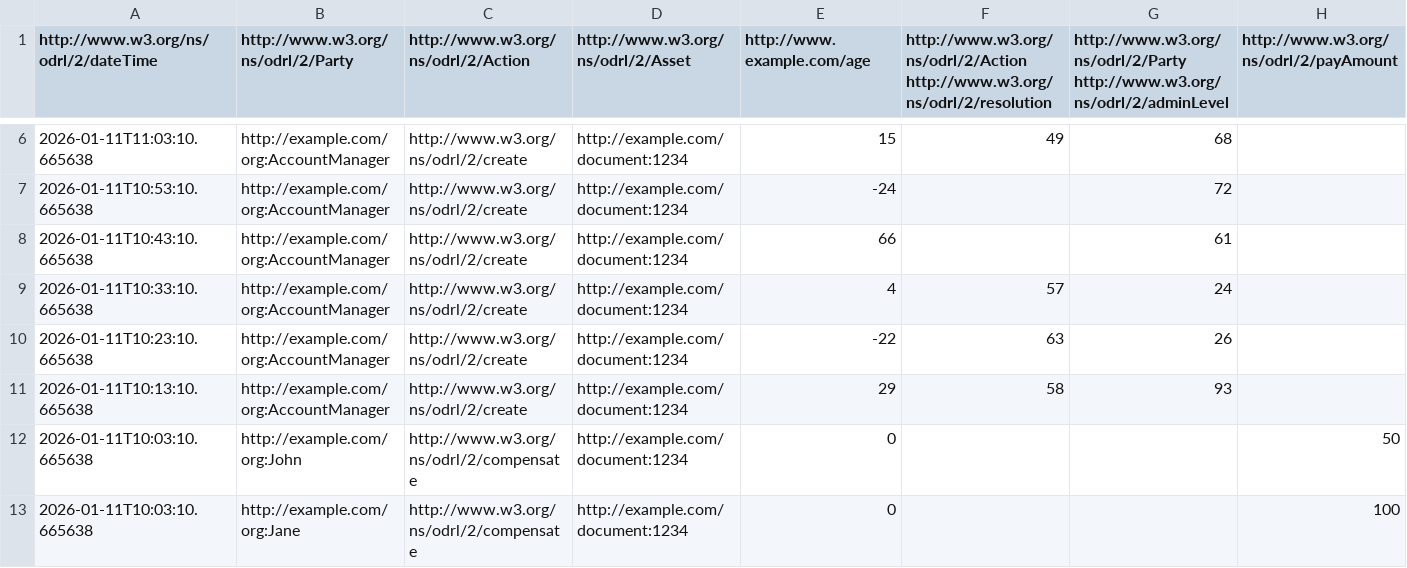
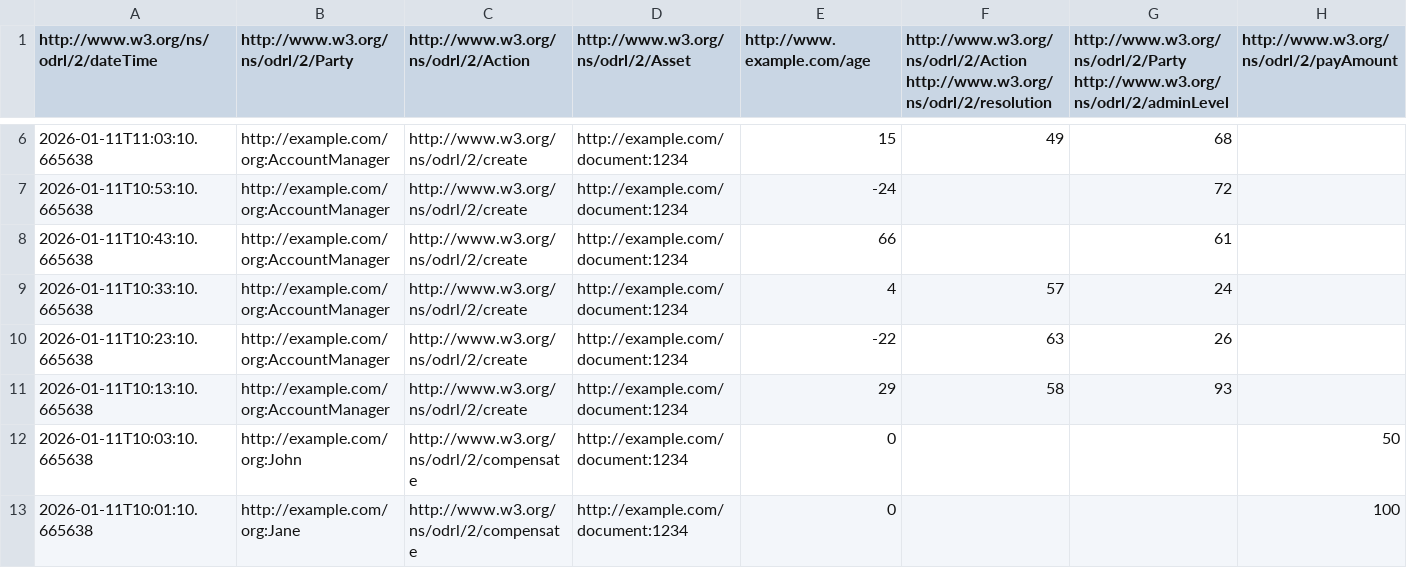
Before and after one commit to paolo7/ODRL-Engine, a CSV file: test_cases/evaluation/valid/duty2.csv, drawn as a sheet; only a part is shown, gaps mark what is left out.

```diff
--- a/test_cases/evaluation/valid/duty2.csv
+++ b/test_cases/evaluation/valid/duty2.csv
@@ -12,2 +12,2 @@ http://www.w3.org/ns/odrl/2/dateTime,http://www.w3.org/ns/odrl/2/Party,http://ww
 2026-01-11T10:03:10.665638,http://example.com/org:John,http://www.w3.org/ns/odrl/2/compensate,http://example.com/document:1234,0,,,50
-2026-01-11T10:03:10.665638,http://example.com/org:Jane,http://www.w3.org/ns/odrl/2/compensate,http://example.com/document:1234,0,,,100
+2026-01-11T10:01:10.665638,http://example.com/org:Jane,http://www.w3.org/ns/odrl/2/compensate,http://example.com/document:1234,0,,,100
```
Also changed, not shown: test_cases/evaluation/invalid/prohibition2.csv, test_cases/evaluation/valid/obligation0.csv, 9 other files.
